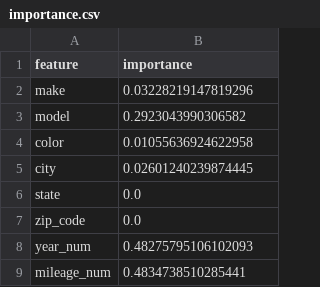
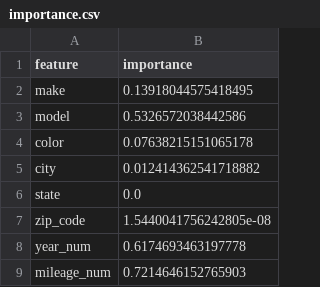
Before and after one commit to OPIM5512-ftg25004/myscrapers-gk, a CSV file: results/importance.csv, drawn as a sheet.

```diff
--- a/results/importance.csv
+++ b/results/importance.csv
@@ -1,9 +1,9 @@
 feature,importance
-make,0.03228219147819296
-model,0.2923043990306582
-color,0.01055636924622958
-city,0.02601240239874445
+make,0.13918044575418495
+model,0.5326572038442586
+color,0.07638215151065178
+city,0.012414362541718882
 state,0.0
-zip_code,0.0
-year_num,0.48275795106102093
-mileage_num,0.4834738510285441
+zip_code,1.5440041756242805e-08
+year_num,0.6174693463197778
+mileage_num,0.7214646152765903
```
Also changed, not shown: results/preds.csv.
